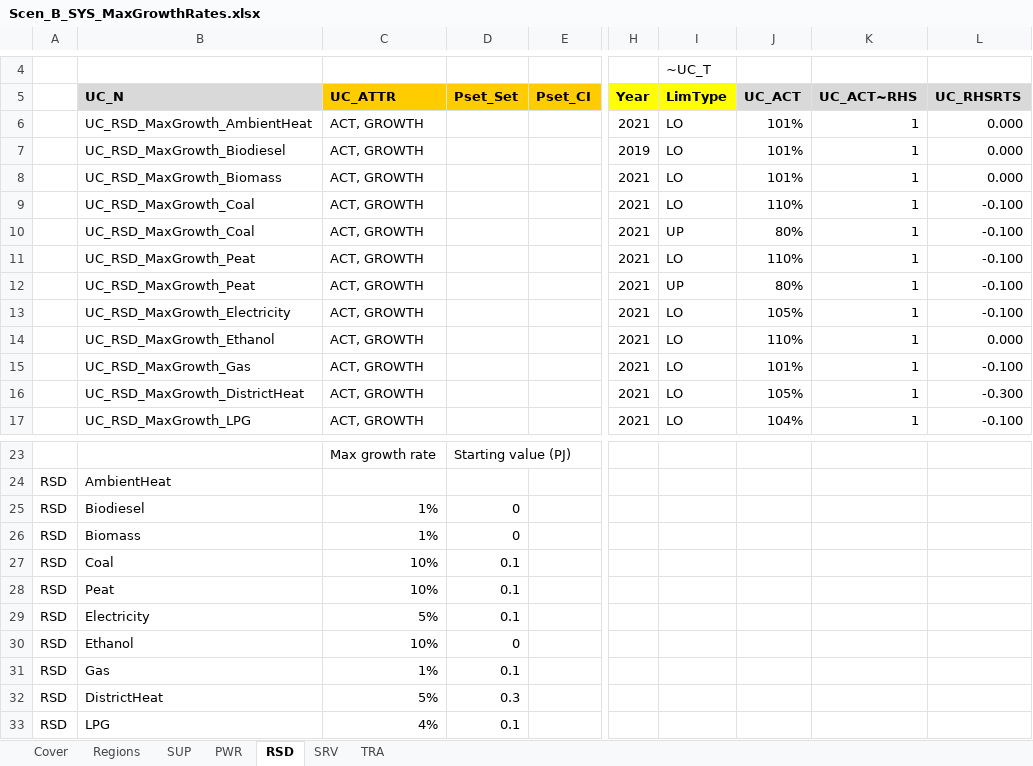
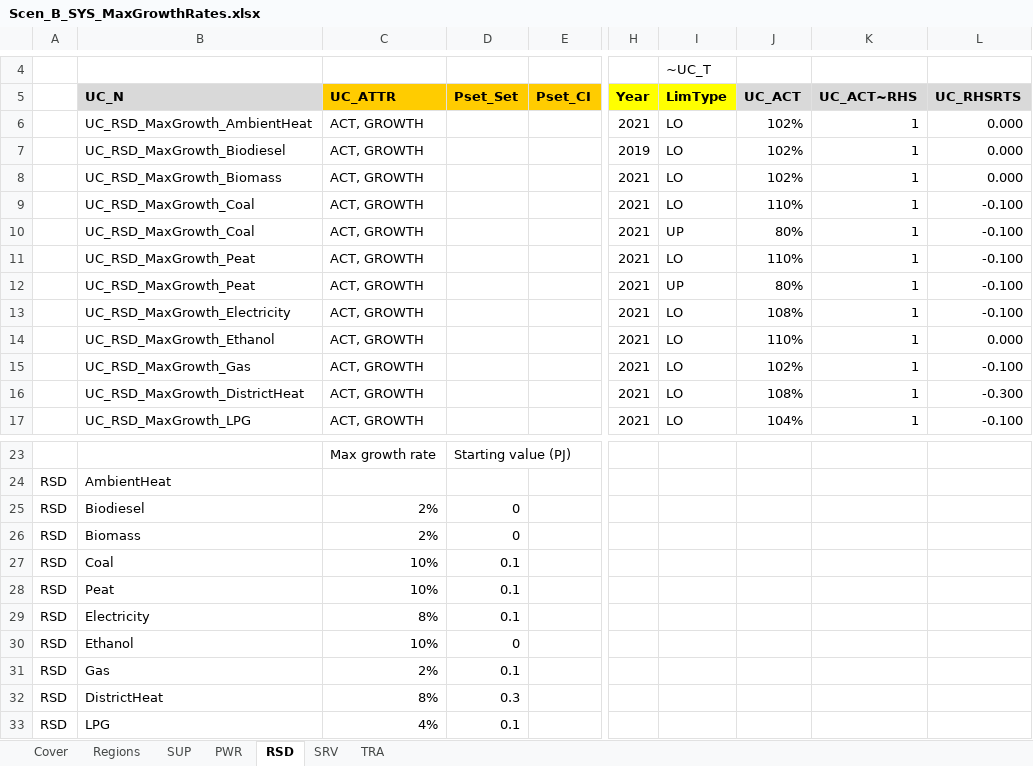
Before and after one commit to MaREI-EPMG/times-ireland-model, an Excel workbook: SuppXLS/Scen_B_SYS_MaxGrowthRates.xlsx, sheet RSD, drawn as a sheet; only a part is shown, gaps mark what is left out; values as stored, in another font and other column widths than the file's, no borders; the diff names each change by its address in the sheet, - before the commit and + after, or states it on an @@ line.

```diff
--- a/SuppXLS/Scen_B_SYS_MaxGrowthRates.xlsx (sheet RSD)
+++ b/SuppXLS/Scen_B_SYS_MaxGrowthRates.xlsx (sheet RSD)
-J6:J8 (UC_ACT): 101%
+J6:J8 (UC_ACT): 102%
-J13 (UC_ACT): 105%
+J13 (UC_ACT): 108%
-J15 (UC_ACT): 101%
+J15 (UC_ACT): 102%
-J16 (UC_ACT): 105%
+J16 (UC_ACT): 108%
-C25:C26 (UC_ATTR): 1%
+C25:C26 (UC_ATTR): 2%
-C29 (UC_ATTR): 5%
+C29 (UC_ATTR): 8%
-C31 (UC_ATTR): 1%
+C31 (UC_ATTR): 2%
-C32 (UC_ATTR): 5%
+C32 (UC_ATTR): 8%
```
Also changed, not shown: sheet SRV, sheet PWR, SubRES_TMPL/SubRES_PWR_DH.xlsx.
